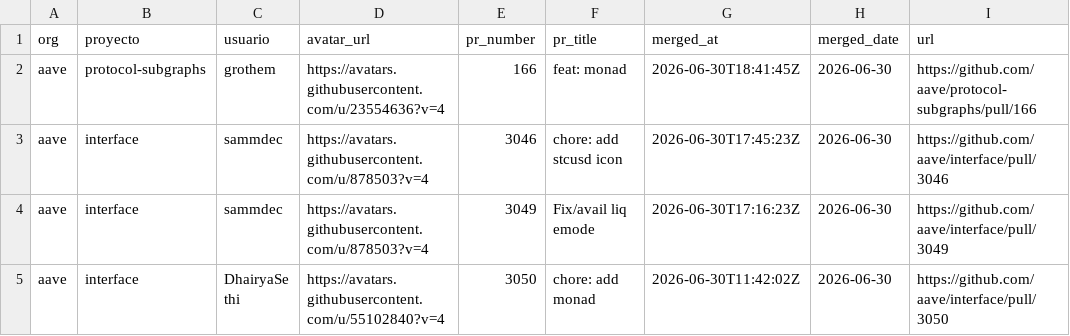
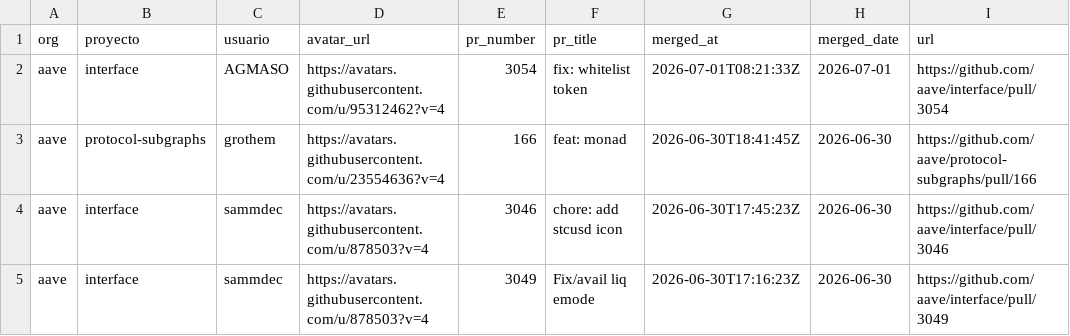
Before and after one commit to alerodriargui/proof-of-contribution, a CSV file: data/aave_merged_prs.csv, drawn as a sheet; only a part is shown; the shorter side is filled out with more unchanged rows.

```diff
--- a/data/aave_merged_prs.csv
+++ b/data/aave_merged_prs.csv
@@ -1,2 +1,3 @@
 org,proyecto,usuario,avatar_url,pr_number,pr_title,merged_at,merged_date,url
+aave,interface,AGMASO,https://avatars.githubusercontent.com/u/95312462?v=4,3054,fix: whitelist token,2026-07-01T08:21:33Z,2026-07-01,https://github.com/aave/interface/pull/3054
 aave,protocol-subgraphs,grothem,https://avatars.githubusercontent.com/u/23554636?v=4,166,feat: monad,2026-06-30T18:41:45Z,2026-06-30,https://github.com/aave/protocol-subgraphs/pull/166
```
Also changed, not shown: data/ripple_merged_prs.csv, 48 other files.
